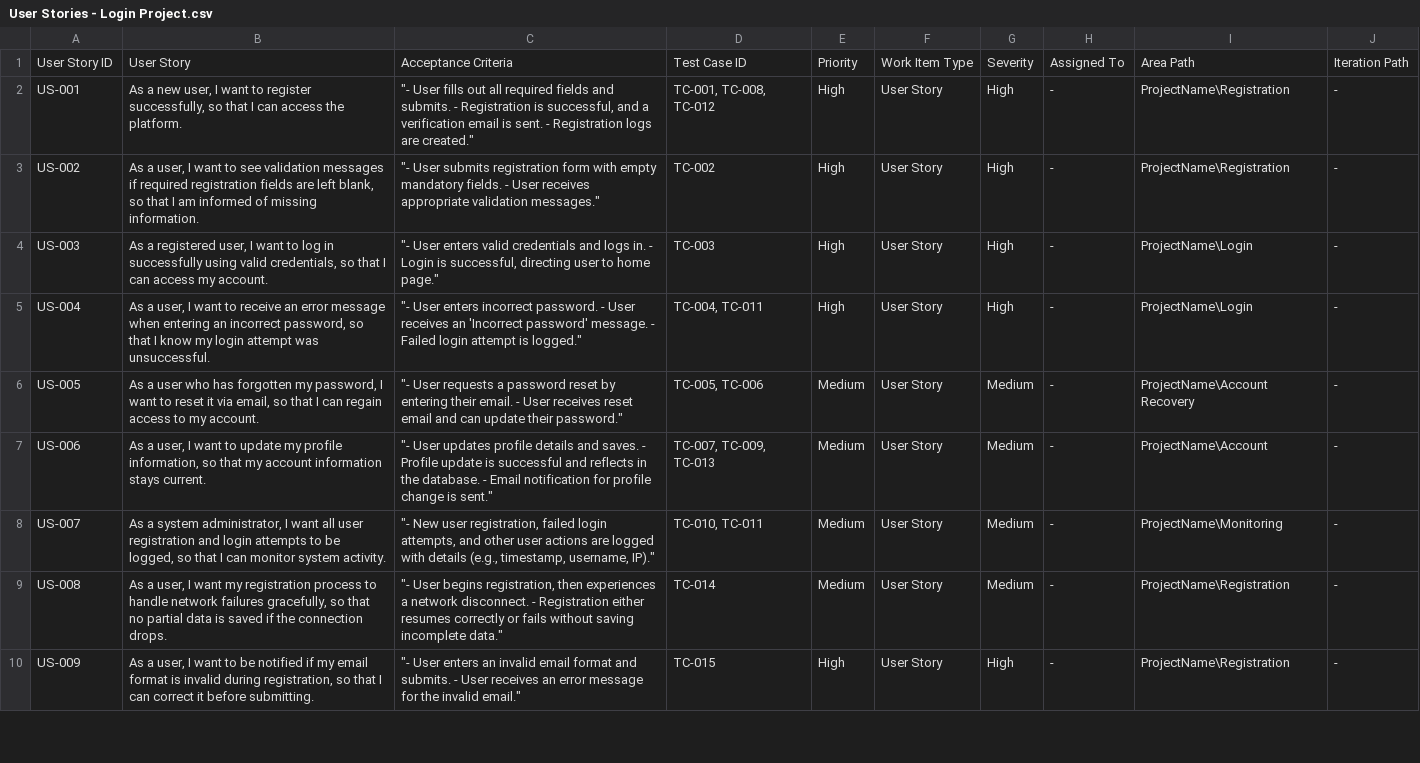
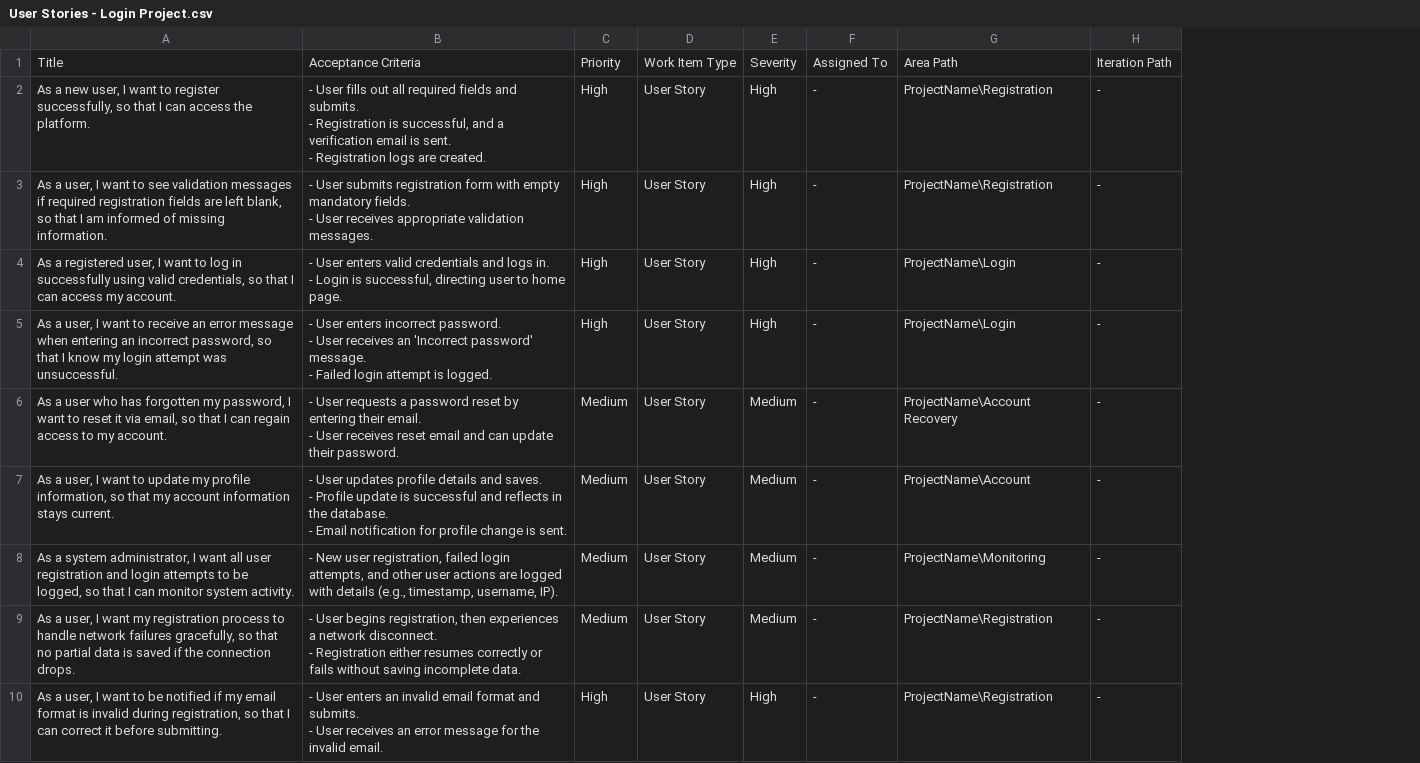
Before and after one commit to rinkugupta3/Test_Cases_Documents, a CSV file: User Stories - Login Project.csv, drawn as a sheet; only a part is shown; removed rows and columns are numbered as before the commit, all else as after; ↵ is a line break in a cell; the diff names each change by its address in the sheet, - before the commit and + after, or states it on an @@ line.

Commit message:
Test Cases

```diff
--- a/User Stories - Login Project.csv
+++ b/User Stories - Login Project.csv
-column A, rows 1-10: User Story ID | US-001 | US-002 | US-003 | US-004 | US-005 | US-006 | US-007 | US-008 | US-009
-column C, rows 1-10: Acceptance Criteria | "- User fills out all required fields and submits. - Registration is successful, and a verification email is sent. - Registration logs are created." | "- User submits registration form with empty mandatory fields. - User receives appropriate validation messages." | "- User enters valid credentials and logs in. - Login is successful, directing user to home page." | "- User enters incorrect password. - User receives an 'Incorrect password' message. - Failed login attempt is logged." | "- User requests a password reset by entering their email. - User receives reset email and can update their password." | "- User updates profile details and saves. - Profile update is successful and reflects in the database. - Email notification for profile change is sent." | "- New user registration, failed login attempts, and other user actions are logged with details (e.g., timestamp, username, IP)." | "- User begins registration, then experiences a network disconnect. - Registration either resumes correctly or fails without saving incomplete data." | "- User enters an invalid email format and submits. - User receives an error message for the invalid email."
-column D, rows 1-10: Test Case ID | TC-001, TC-008, TC-012 | TC-002 | TC-003 | TC-004, TC-011 | TC-005, TC-006 | TC-007, TC-009, TC-013 | TC-010, TC-011 | TC-014 | TC-015
+column B, rows 1-10: Acceptance Criteria | - User fills out all required fields and submits. ↵ - Registration is successful, and a verification email is sent. ↵ - Registration logs are created. | - User submits registration form with empty mandatory fields. ↵ - User receives appropriate validation messages. | - User enters valid credentials and logs in. ↵ - Login is successful, directing user to home page. | - User enters incorrect password. ↵ - User receives an 'Incorrect password' message. ↵ - Failed login attempt is logged. | - User requests a password reset by entering their email. ↵ - User receives reset email and can update their password. | - User updates profile details and saves. ↵ - Profile update is successful and reflects in the database. ↵ - Email notification for profile change is sent. | - New user registration, failed login attempts, and other user actions are logged with details (e.g., timestamp, username, IP). | - User begins registration, then experiences a network disconnect. ↵ - Registration either resumes correctly or fails without saving incomplete data. | - User enters an invalid email format and submits. ↵ - User receives an error message for the invalid email.
-A1: User Story
+A1: Title
```
